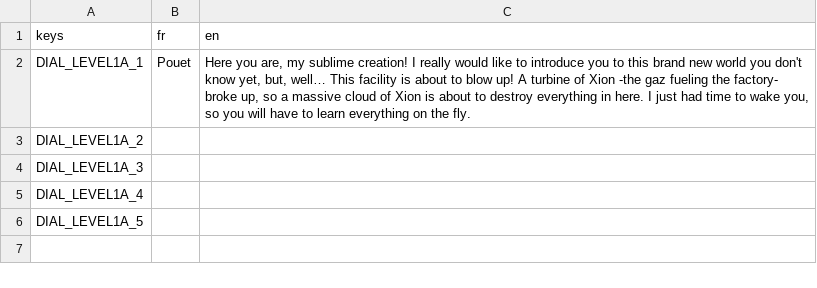
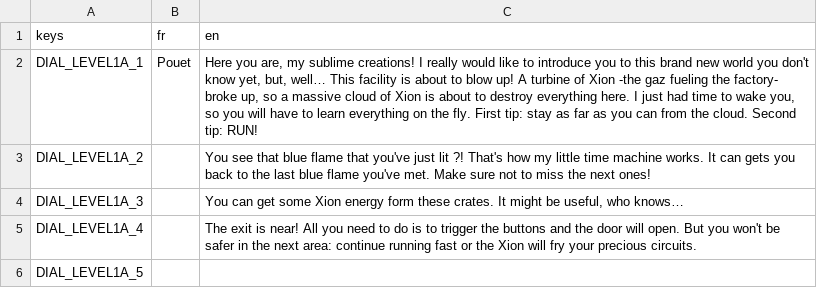
Before and after one commit to realkotob/RobotRunner, a CSV file: Global/Autoloads/Translation/Text.csv, drawn as a sheet.

```diff
--- a/Global/Autoloads/Translation/Text.csv
+++ b/Global/Autoloads/Translation/Text.csv
@@ -1,6 +1,6 @@
 keys;fr;en
-DIAL_LEVEL1A_1;Pouet;Here you are, my sublime creation! I really would like to introduce you to this brand new world you don't know yet, but, well… This facility is about to blow up! A turbine of Xion -the gaz fueling the factory- broke up, so a massive cloud of Xion is about to destroy everything in here. I just had time to wake you, so you will have to learn everything on the fly.
-DIAL_LEVEL1A_2;;
-DIAL_LEVEL1A_3;;
-DIAL_LEVEL1A_4;;
+DIAL_LEVEL1A_1;Pouet;Here you are, my sublime creations! I really would like to introduce you to this brand new world you don't know yet, but, well… This facility is about to blow up! A turbine of Xion -the gaz fueling the factory- broke up, so a massive cloud of Xion is about to destroy everything here. I just had time to wake you, so you will have to learn everything on the fly. First tip: stay as far as you can from the cloud. Second tip: RUN!
+DIAL_LEVEL1A_2;;You see that blue flame that you've just lit ?! That's how my little time machine works. It can gets you back to the last blue flame you've met. Make sure not to miss the next ones!
+DIAL_LEVEL1A_3;;You can get some Xion energy form these crates. It might be useful, who knows…
+DIAL_LEVEL1A_4;;The exit is near! All you need to do is to trigger the buttons and the door will open. But you won't be safer in the next area: continue running fast or the Xion will fry your precious circuits.
 DIAL_LEVEL1A_5;;
```
Also changed, not shown: 10 other files.
